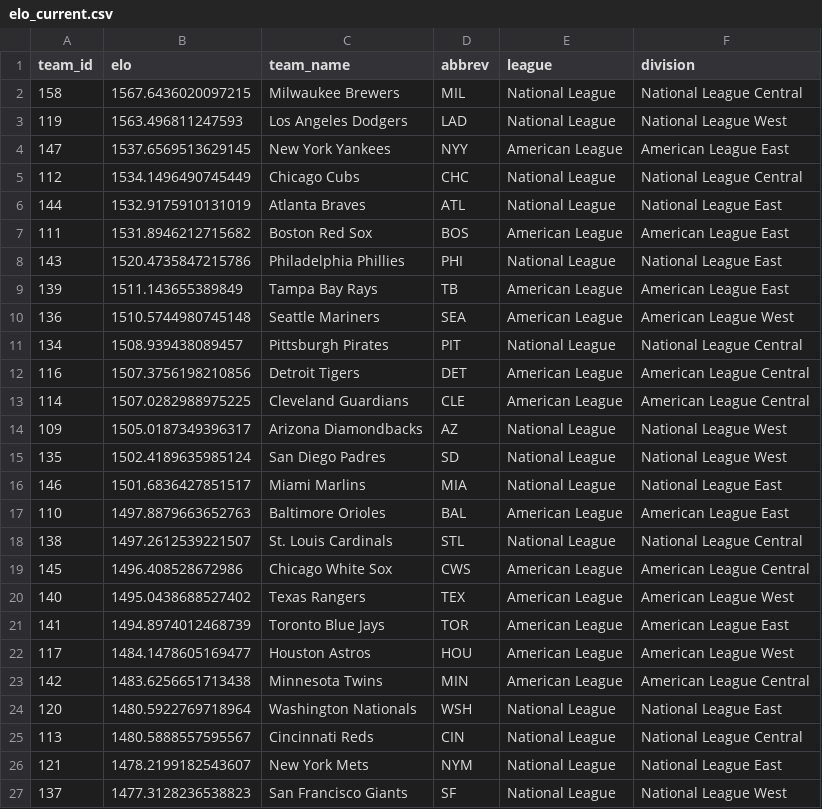
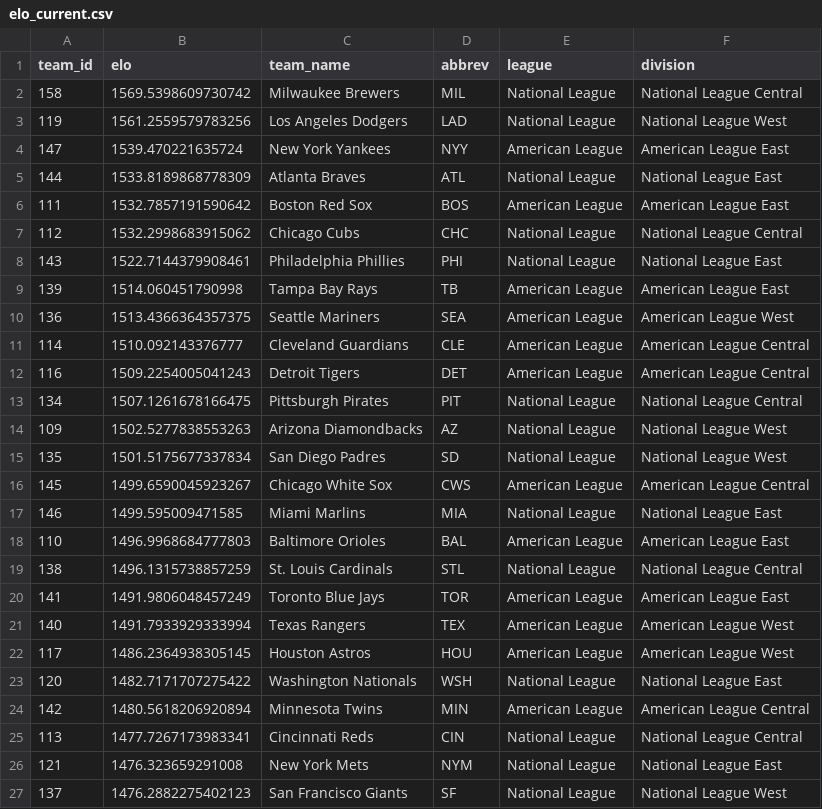
Before and after one commit to JarvisLee511/mlb-playoff-predictor-2026, a CSV file: outputs/elo_current.csv, drawn as a sheet; only a part is shown; the diff covers the shown part only.

```diff
--- a/outputs/elo_current.csv
+++ b/outputs/elo_current.csv
@@ -1,27 +1,27 @@
 team_id,elo,team_name,abbrev,league,division
-158,1567.6436020097215,Milwaukee Brewers,MIL,National League,National League Central
-119,1563.496811247593,Los Angeles Dodgers,LAD,National League,National League West
-147,1537.6569513629145,New York Yankees,NYY,American League,American League East
-112,1534.1496490745449,Chicago Cubs,CHC,National League,National League Central
-144,1532.9175910131019,Atlanta Braves,ATL,National League,National League East
-111,1531.8946212715682,Boston Red Sox,BOS,American League,American League East
-143,1520.4735847215786,Philadelphia Phillies,PHI,National League,National League East
-139,1511.143655389849,Tampa Bay Rays,TB,American League,American League East
-136,1510.5744980745148,Seattle Mariners,SEA,American League,American League West
-134,1508.939438089457,Pittsburgh Pirates,PIT,National League,National League Central
-116,1507.3756198210856,Detroit Tigers,DET,American League,American League Central
-114,1507.0282988975225,Cleveland Guardians,CLE,American League,American League Central
-109,1505.0187349396317,Arizona Diamondbacks,AZ,National League,National League West
-135,1502.4189635985124,San Diego Padres,SD,National League,National League West
-146,1501.6836427851517,Miami Marlins,MIA,National League,National League East
-110,1497.8879663652763,Baltimore Orioles,BAL,American League,American League East
-138,1497.2612539221507,St. Louis Cardinals,STL,National League,National League Central
-145,1496.408528672986,Chicago White Sox,CWS,American League,American League Central
-140,1495.0438688527402,Texas Rangers,TEX,American League,American League West
-141,1494.8974012468739,Toronto Blue Jays,TOR,American League,American League East
-117,1484.1478605169477,Houston Astros,HOU,American League,American League West
-142,1483.6256651713438,Minnesota Twins,MIN,American League,American League Central
-120,1480.5922769718964,Washington Nationals,WSH,National League,National League East
-113,1480.5888557595567,Cincinnati Reds,CIN,National League,National League Central
-121,1478.2199182543607,New York Mets,NYM,National League,National League East
-137,1477.3128236538823,San Francisco Giants,SF,National League,National League West
+158,1569.5398609730742,Milwaukee Brewers,MIL,National League,National League Central
+119,1561.2559579783256,Los Angeles Dodgers,LAD,National League,National League West
+147,1539.470221635724,New York Yankees,NYY,American League,American League East
+144,1533.8189868778309,Atlanta Braves,ATL,National League,National League East
+111,1532.7857191590642,Boston Red Sox,BOS,American League,American League East
+112,1532.2998683915062,Chicago Cubs,CHC,National League,National League Central
+143,1522.7144379908461,Philadelphia Phillies,PHI,National League,National League East
+139,1514.060451790998,Tampa Bay Rays,TB,American League,American League East
+136,1513.4366364357375,Seattle Mariners,SEA,American League,American League West
+114,1510.092143376777,Cleveland Guardians,CLE,American League,American League Central
+116,1509.2254005041243,Detroit Tigers,DET,American League,American League Central
+134,1507.1261678166475,Pittsburgh Pirates,PIT,National League,National League Central
+109,1502.5277838553263,Arizona Diamondbacks,AZ,National League,National League West
+135,1501.5175677337834,San Diego Padres,SD,National League,National League West
+145,1499.6590045923267,Chicago White Sox,CWS,American League,American League Central
+146,1499.595009471585,Miami Marlins,MIA,National League,National League East
+110,1496.9968684777803,Baltimore Orioles,BAL,American League,American League East
+138,1496.1315738857259,St. Louis Cardinals,STL,National League,National League Central
+141,1491.9806048457249,Toronto Blue Jays,TOR,American League,American League East
+140,1491.7933929333994,Texas Rangers,TEX,American League,American League West
+117,1486.2364938305145,Houston Astros,HOU,American League,American League West
+120,1482.7171707275422,Washington Nationals,WSH,National League,National League East
+142,1480.5618206920894,Minnesota Twins,MIN,American League,American League Central
+113,1477.7267173983341,Cincinnati Reds,CIN,National League,National League Central
+121,1476.323659291008,New York Mets,NYM,National League,National League East
+137,1476.2882275402123,San Francisco Giants,SF,National League,National League West
```
Also changed, not shown: 4 edited cells elsewhere in this file, data/predictions_log.csv, data/probables.csv, 11 other files.
